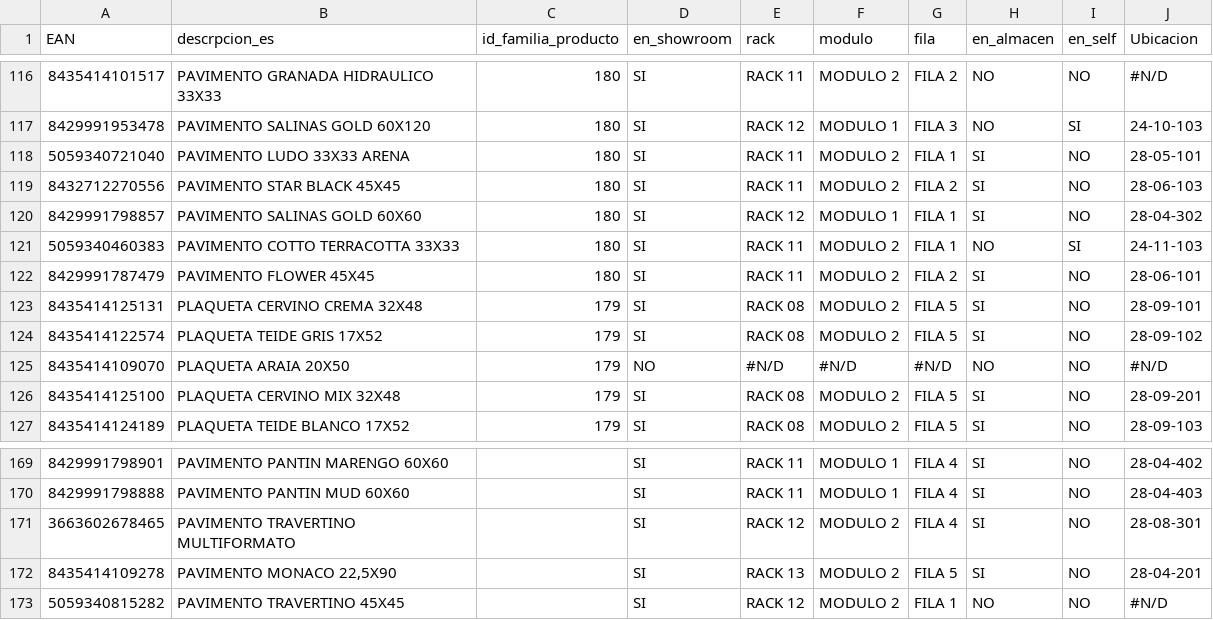
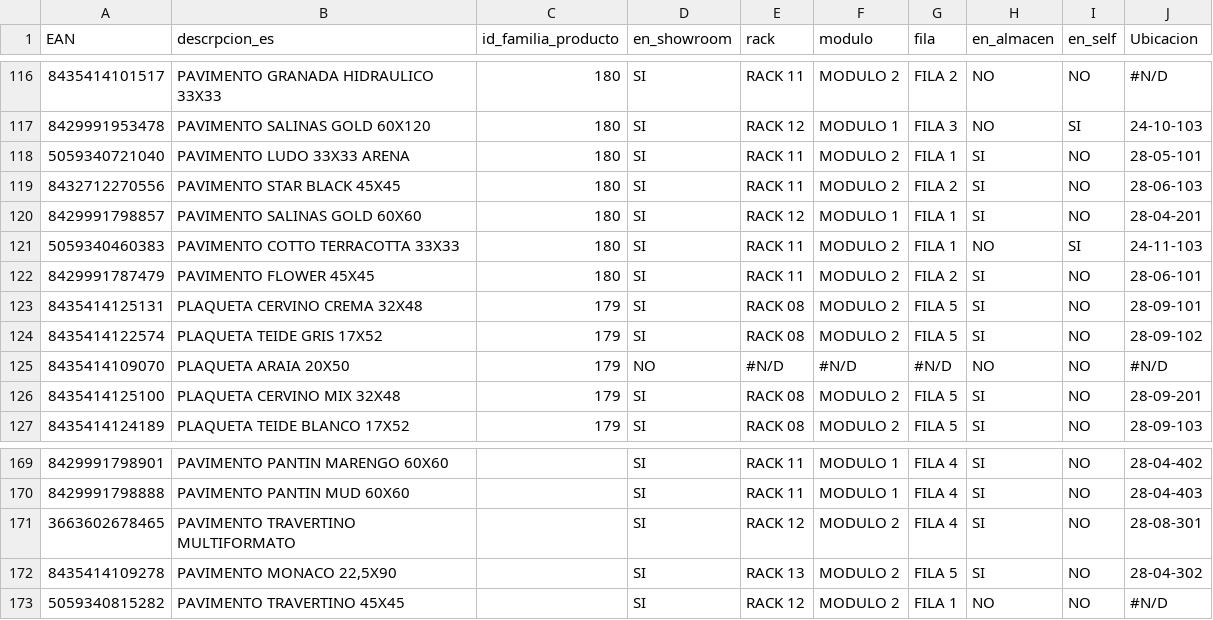
Before and after one commit to alexiscamero/buscador_ceramica, a CSV file: ceramica_proyecto.csv, drawn as a sheet; only a part is shown, gaps mark what is left out.

Commit message:
Actualizar ceramica_proyecto.csv

```diff
--- a/ceramica_proyecto.csv
+++ b/ceramica_proyecto.csv
@@ -119,3 +119,3 @@ EAN;descrpcion_es;id_familia_producto;en_showroom;rack;modulo;fila;en_almacen;en
 8432712270556;PAVIMENTO STAR BLACK  45X45;180;SI;RACK 11;MODULO 2;FILA 2;SI;NO;28-06-103
-8429991798857;PAVIMENTO SALINAS GOLD 60X60;180;SI;RACK 12;MODULO 1;FILA 1;SI;NO;28-04-302
+8429991798857;PAVIMENTO SALINAS GOLD 60X60;180;SI;RACK 12;MODULO 1;FILA 1;SI;NO;28-04-201
 5059340460383;PAVIMENTO COTTO TERRACOTTA 33X33;180;SI;RACK 11;MODULO 2;FILA 1;NO;SI;24-11-103
@@ -171,3 +171,3 @@ EAN;descrpcion_es;id_familia_producto;en_showroom;rack;modulo;fila;en_almacen;en
 3663602678465;PAVIMENTO TRAVERTINO MULTIFORMATO;;SI;RACK 12;MODULO 2;FILA 4;SI;NO;28-08-301
-8435414109278; PAVIMENTO MONACO 22,5X90;;SI;RACK 13;MODULO 2;FILA 5;SI;NO;28-04-201
+8435414109278; PAVIMENTO MONACO 22,5X90;;SI;RACK 13;MODULO 2;FILA 5;SI;NO;28-04-302
 5059340815282;PAVIMENTO TRAVERTINO 45X45;;SI;RACK 12;MODULO 2;FILA 1;NO;NO;#N/D
```
